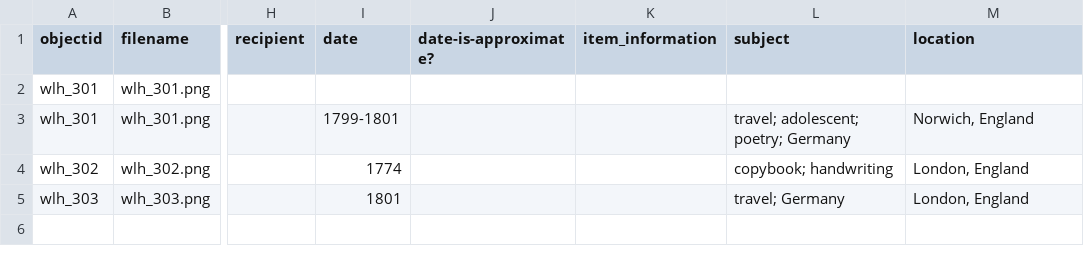
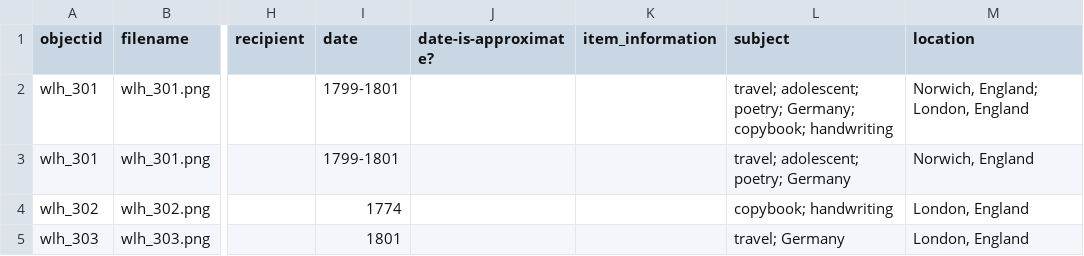
Before and after one commit to DLA-PSU/MockCollection, a CSV file: _data/park-metadata.csv, drawn as a sheet; only a part is shown, gaps mark what is left out; the diff names each change by its address in the sheet, - before the commit and + after, or states it on an @@ line.

Commit message:
replace metadata
to include subject, location and time on the parent object of a compound object

```diff
--- a/_data/park-metadata.csv
+++ b/_data/park-metadata.csv
-I2 (date): (empty)
+I2 (date): 1799-1801
-L2 (subject): (empty)
+L2 (subject): travel; adolescent; poetry; Germany; copybook; handwriting
-M2 (location): (empty)
+M2 (location): Norwich, England; London, England
```
